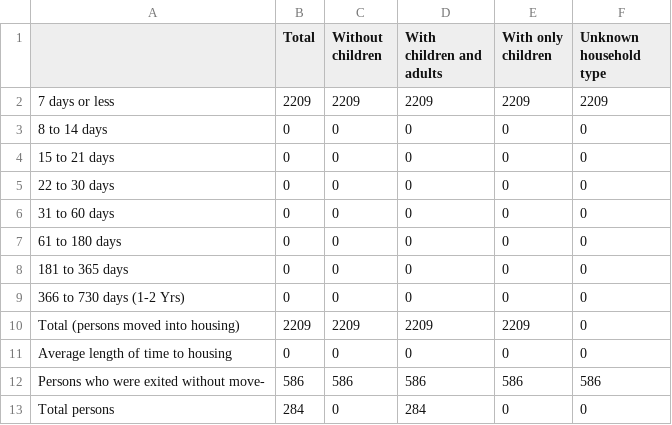
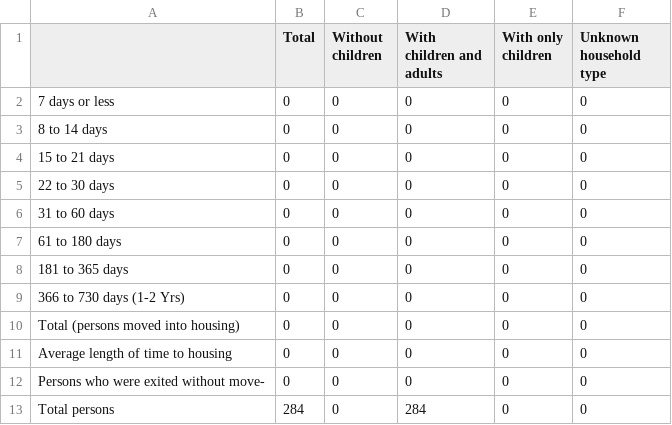
Before and after one commit to servinglynk/hslynk-open-source, a CSV file: hmis-hud-reports/Q22c.csv, drawn as a sheet.

```diff
--- a/hmis-hud-reports/Q22c.csv
+++ b/hmis-hud-reports/Q22c.csv
@@ -1,3 +1,3 @@
 ,Total,  Without children,  With children and adults,With only children,  Unknown household type
-   7 days or less,2209,2209,2209,2209,2209
+   7 days or less,0,0,0,0,0
    8 to 14 days,0,0,0,0,0
@@ -9,5 +9,5 @@
    366 to 730 days (1-2 Yrs),0,0,0,0,0
-   Total (persons moved into housing),2209,2209,2209,2209,0
+   Total (persons moved into housing),0,0,0,0,0
    Average length of time to housing,0,0,0,0,0
-  Persons who were exited without move-,586,586,586,586,586
+  Persons who were exited without move-,0,0,0,0,0
    Total persons,284,0,284,0,0
```
Also changed, not shown: hmis-hud-reports/Q22a1.csv, hmis-hud-reports/Q25d.csv, 23 other files.
